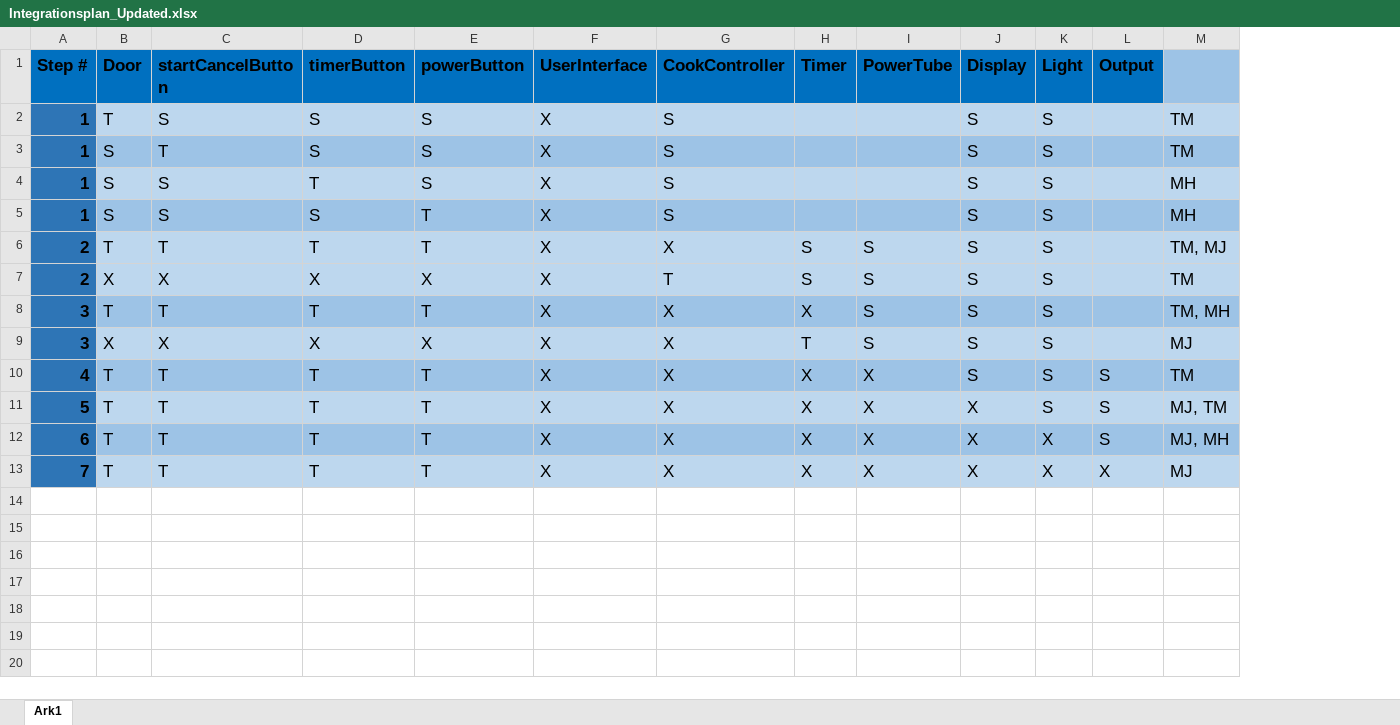
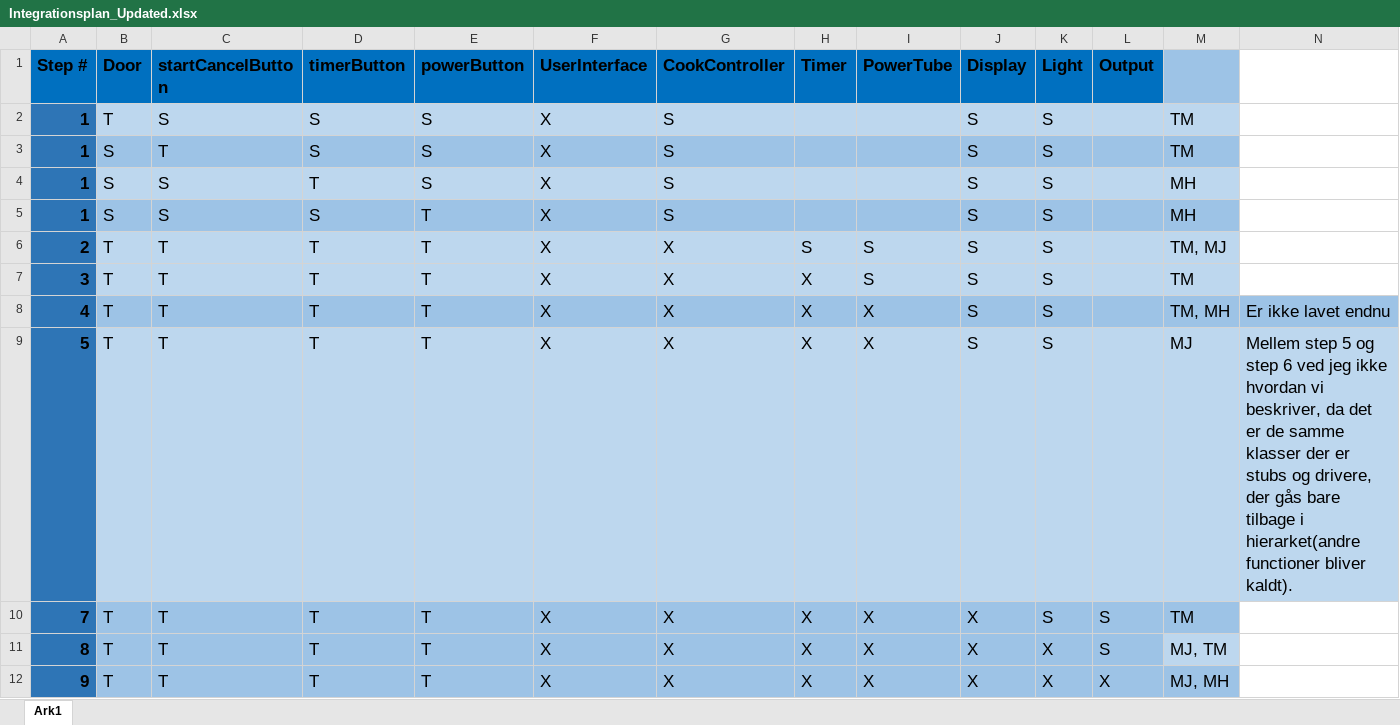
Before and after one commit to SuperWeebTanks/SWT25_Assignment3_Microwave, an Excel workbook: Integrationsplan_Updated.xlsx, sheet Ark1, drawn as a sheet; values as stored, in another font and other column widths than the file's, no borders; removed rows and columns are numbered as before the commit, all else as after; the diff names each change by its address in the sheet, - before the commit and + after, or states it on an @@ line.

Commit message:
ændringer

```diff
--- a/Integrationsplan_Updated.xlsx (sheet Ark1)
+++ b/Integrationsplan_Updated.xlsx (sheet Ark1)
+column N, rows 8-9: Er ikke lavet endnu | Mellem step 5 og step 6 ved jeg ikke hvordan vi beskriver, da det er de samme klasser der er stubs og drivere, der gås bare tilbage i hierarket(andre functioner bliver kaldt).
-row 7: 2 | X | X | X | X | X | T | S | S | S | S |  | TM
-B7:M7 fill: #9DC3E6
+B7:M7 fill: #BDD7EE
-M7: TM, MH
+M7: TM
-row 9: 3 | X | X | X | X | X | X | T | S | S | S |  | MJ
-L8:L9 (Output): S
+L8:L9 (Output): (empty)
-M8: TM
+M8: TM, MH
-J9 (Display): X
+J9 (Display): S
-M9: MJ, TM
+M9: MJ
+row 10: 7 | T | T | T | T | X | X | X | X | X | S | S | TM
-A11 (Step #): 6
+A11 (Step #): 8
-M11: MJ, MH
+M11: MJ, TM
-M11 fill: #9DC3E6
+M11 fill: #BDD7EE
-A12 (Step #): 7
+A12 (Step #): 9
-B12:M12 fill: #BDD7EE
+B12:M12 fill: #9DC3E6
-M12: MJ
+M12: MJ, MH
```
